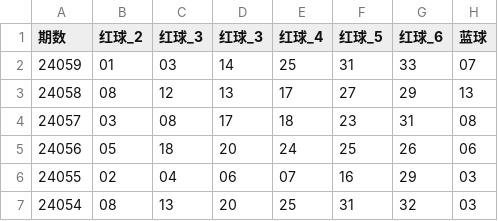
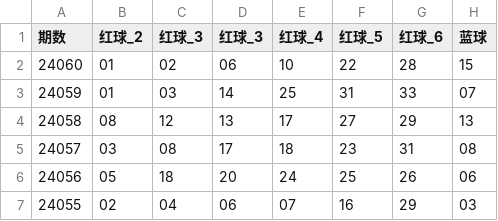
Before and after one commit to sdkfuck/lottery, a CSV file: data/ssq_data.csv, drawn as a sheet; only a part is shown; the shorter side is filled out with more unchanged rows; the diff names each change by its address in the sheet, - before the commit and + after, or states it on an @@ line.

```diff
--- a/data/ssq_data.csv
+++ b/data/ssq_data.csv
+row 2: 24060 | 01 | 02 | 06 | 10 | 22 | 28 | 15
```
Also changed, not shown: 7 other files.
